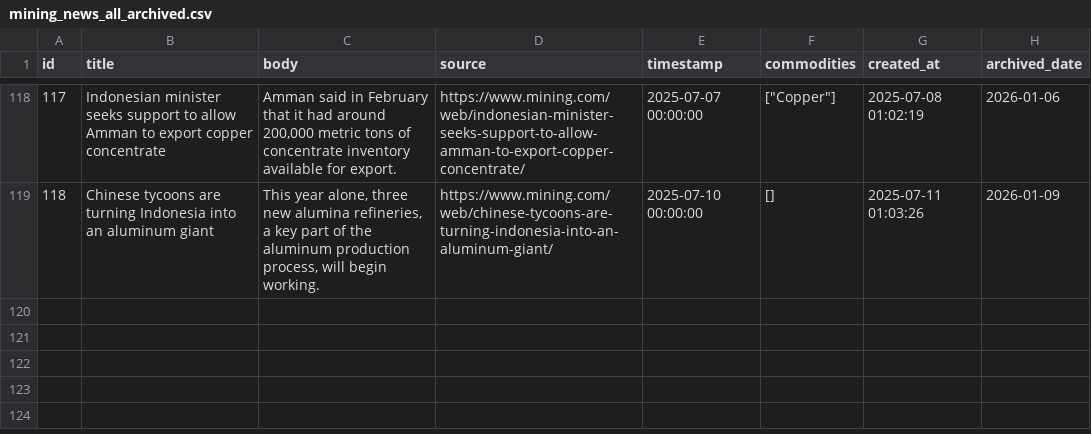
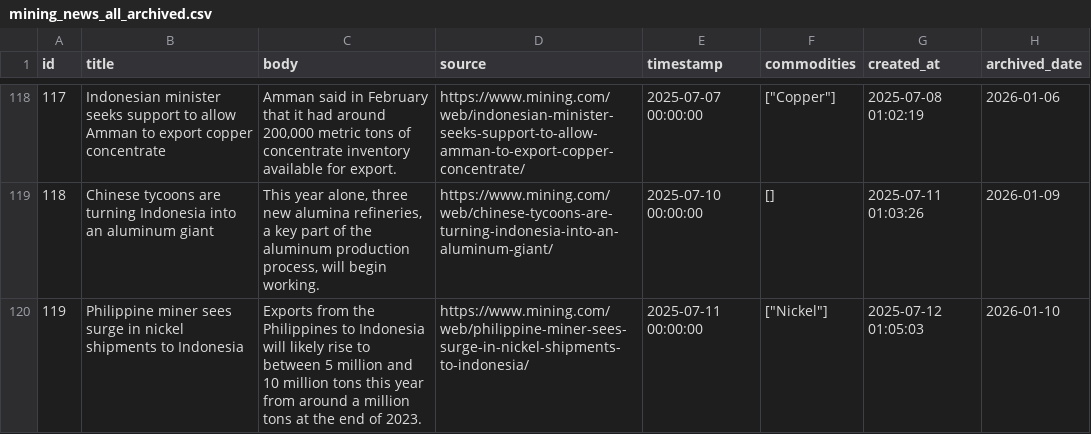
Before and after one commit to supertypeai/coalresearch, a CSV file: insider_news/data/archive/mining_news_all_archived.csv, drawn as a sheet; only a part is shown, gaps mark what is left out.

```diff
--- a/insider_news/data/archive/mining_news_all_archived.csv
+++ b/insider_news/data/archive/mining_news_all_archived.csv
@@ -119 +119,2 @@ id,title,body,source,timestamp,commodities,created_at,archived_date
 118,Chinese tycoons are turning Indonesia into an aluminum giant,"This year alone, three new alumina refineries, a key part of the aluminum production process, will begin working.",https://www.mining.com/web/chinese-tycoons-are-turning-indonesia-into-an-aluminum-giant/,2025-07-10 00:00:00,[],2025-07-11 01:03:26,2026-01-09
+119,Philippine miner sees surge in nickel shipments to Indonesia,Exports from the Philippines to Indonesia will likely rise to between 5 million and 10 million tons this year from around a million tons at the end of 2023.,https://www.mining.com/web/philippine-miner-sees-surge-in-nickel-shipments-to-indonesia/,2025-07-11 00:00:00,"[""Nickel""]",2025-07-12 01:05:03,2026-01-10
```
